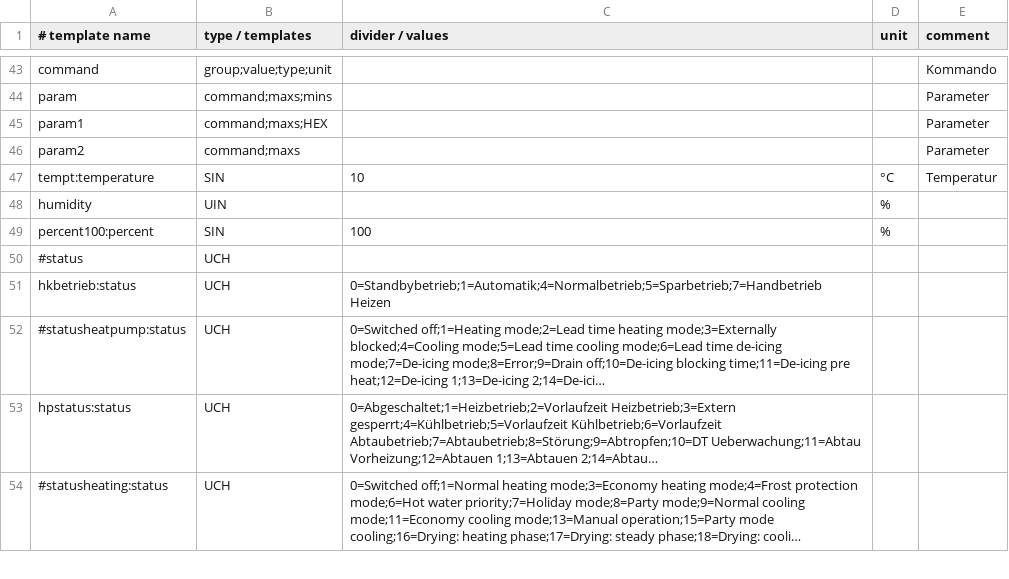
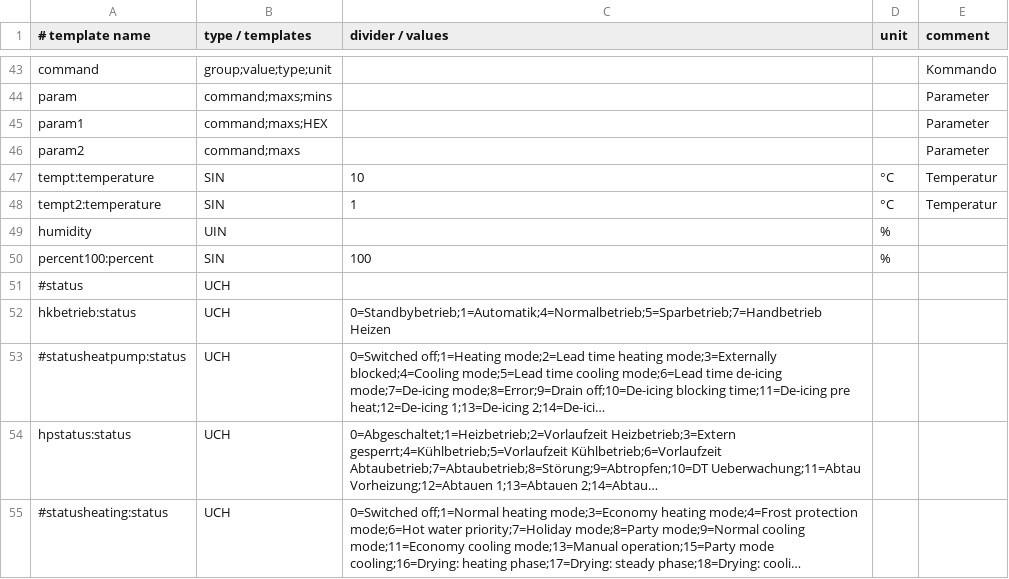
Before and after one commit to wiedwo/ebusd-guide-Ochsner-GMWW-with-Home-Assistant, a CSV file: configuration/ochsner/_templates.csv, drawn as a sheet; only a part is shown, gaps mark what is left out; long unchanged cells end in ….

Commit message:
Update _templates.csv

```diff
--- a/configuration/ochsner/_templates.csv
+++ b/configuration/ochsner/_templates.csv
@@ -47,2 +47,3 @@ param2,command;maxs,,,Parameter
 tempt:temperature,SIN,10,°C,Temperatur
+tempt2:temperature,SIN,1,°C,Temperatur
 humidity,UIN,,%,
```
